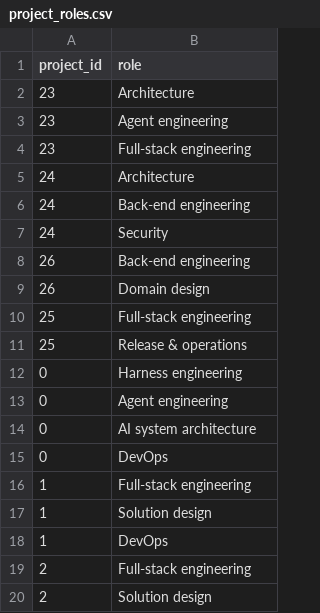
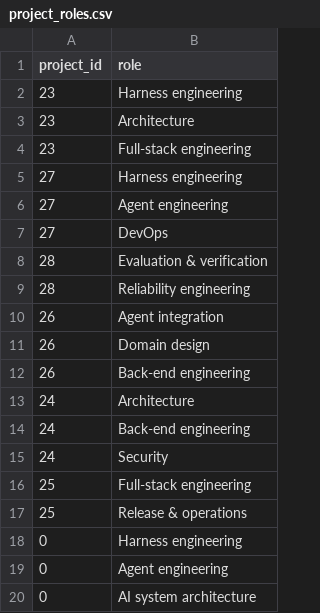
Before and after one commit to jenslaufer/cv, a CSV file: data/en/project_roles.csv, drawn as a sheet; only a part is shown; the shorter side is filled out with more unchanged rows.

```diff
--- a/data/en/project_roles.csv
+++ b/data/en/project_roles.csv
@@ -1,5 +1,13 @@
 project_id,role
+23,Harness engineering
 23,Architecture
-23,Agent engineering
 23,Full-stack engineering
+27,Harness engineering
+27,Agent engineering
+27,DevOps
+28,Evaluation & verification
+28,Reliability engineering
+26,Agent integration
+26,Domain design
+26,Back-end engineering
 24,Architecture
@@ -7,4 +15,2 @@ project_id,role
 24,Security
-26,Back-end engineering
-26,Domain design
 25,Full-stack engineering
```
Also changed, not shown: data/en/projects.csv, data/project_roles.csv, 54 other files.
